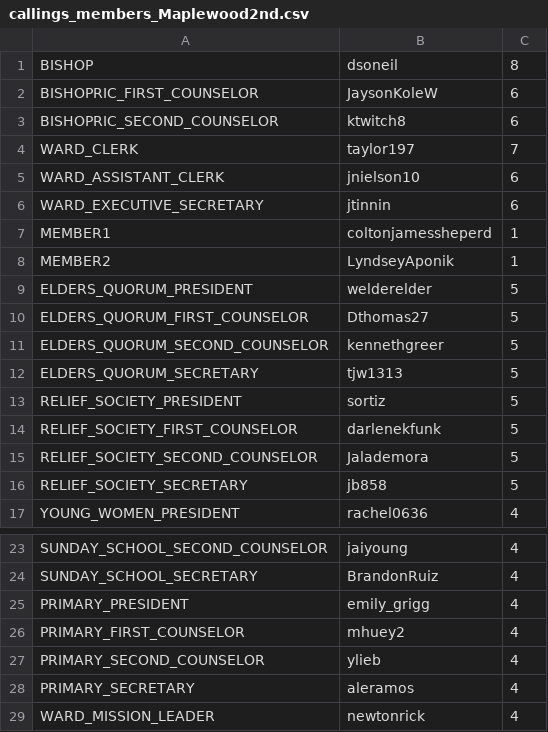
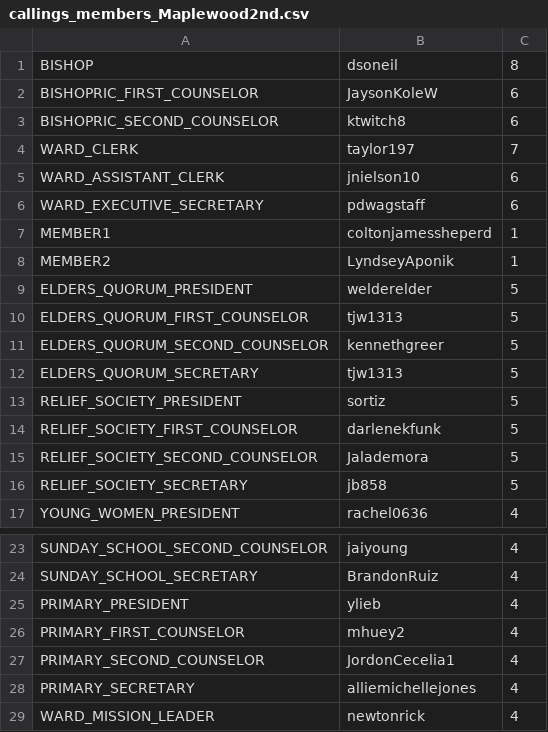
Before and after one commit to rodrimarti1/studyappium3, a CSV file: src/main/java/LDSToolsAppium/Units/callings_members_Maplewood2nd.csv, drawn as a sheet; only a part is shown, gaps mark what is left out.

Commit message:
update callings

```diff
--- a/src/main/java/LDSToolsAppium/Units/callings_members_Maplewood2nd.csv
+++ b/src/main/java/LDSToolsAppium/Units/callings_members_Maplewood2nd.csv
@@ -5,3 +5,3 @@ WARD_CLERK,taylor197,7
 WARD_ASSISTANT_CLERK,jnielson10,6
-WARD_EXECUTIVE_SECRETARY,jtinnin,6
+WARD_EXECUTIVE_SECRETARY,pdwagstaff,6
 MEMBER1,coltonjamessheperd,1
@@ -9,3 +9,3 @@ MEMBER2,LyndseyAponik,1
 ELDERS_QUORUM_PRESIDENT,welderelder,5
-ELDERS_QUORUM_FIRST_COUNSELOR,Dthomas27,5
+ELDERS_QUORUM_FIRST_COUNSELOR,tjw1313,5
 ELDERS_QUORUM_SECOND_COUNSELOR,kennethgreer,5
@@ -24,6 +24,6 @@ SUNDAY_SCHOOL_SECOND_COUNSELOR,jaiyoung,4
 SUNDAY_SCHOOL_SECRETARY,BrandonRuiz,4
-PRIMARY_PRESIDENT,emily_grigg,4
+PRIMARY_PRESIDENT,ylieb,4
 PRIMARY_FIRST_COUNSELOR,mhuey2,4
-PRIMARY_SECOND_COUNSELOR,ylieb,4
-PRIMARY_SECRETARY,aleramos,4
+PRIMARY_SECOND_COUNSELOR,JordonCecelia1,4
+PRIMARY_SECRETARY,alliemichellejones,4
 WARD_MISSION_LEADER,newtonrick,4
```
Also changed, not shown: 2 other files.
